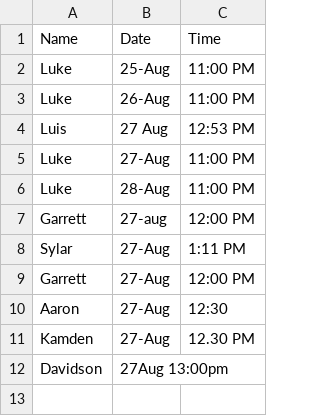
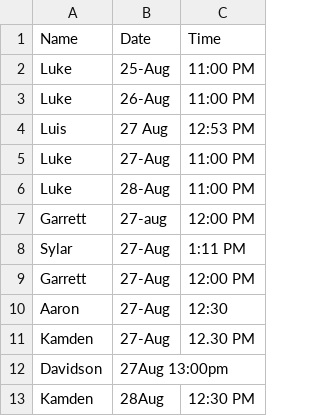
Before and after one commit to ll1111472/AttendenceTracking, a CSV file: Attendance.csv, drawn as a sheet; the diff names each change by its address in the sheet, - before the commit and + after, or states it on an @@ line.

Commit message:
Update Attendance.csv

```diff
--- a/Attendance.csv
+++ b/Attendance.csv
+row 13: Kamden | 28Aug | 12:30 PM
```
